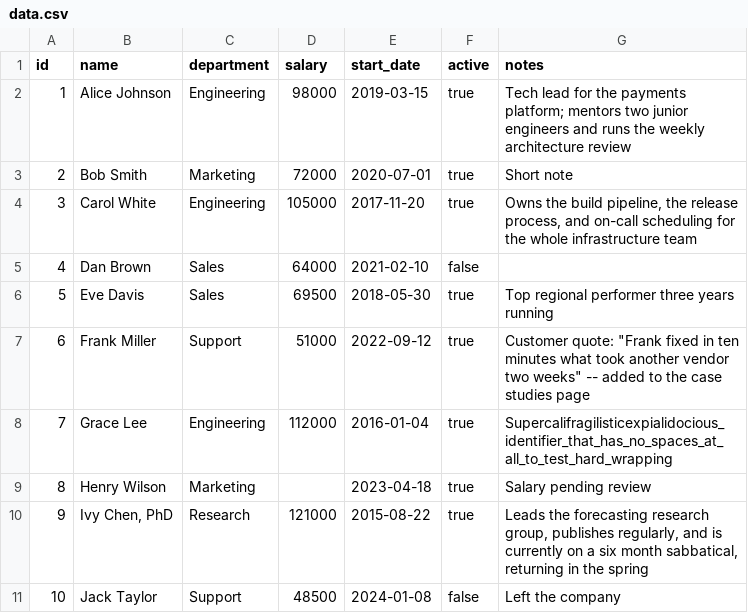
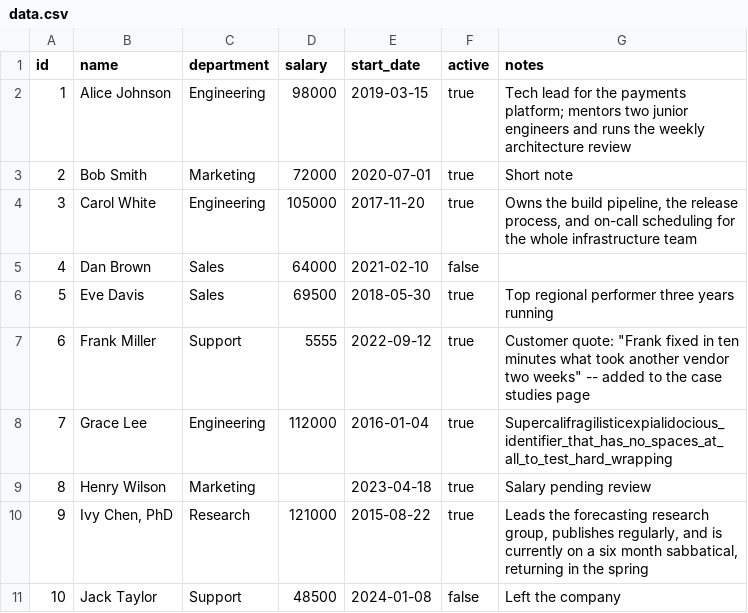
Before and after one commit to nathanphoffman/DeorPico, a CSV file: samples/spreadsheet/data.csv, drawn as a sheet.

```diff
--- a/samples/spreadsheet/data.csv
+++ b/samples/spreadsheet/data.csv
@@ -6,3 +6,3 @@ id,name,department,salary,start_date,active,notes
 5,Eve Davis,Sales,69500,2018-05-30,true,Top regional performer three years running
-6,Frank Miller,Support,51000,2022-09-12,true,"Customer quote: ""Frank fixed in ten minutes what took another vendor two weeks"" -- added to the case studies page"
+6,Frank Miller,Support,5555,2022-09-12,true,"Customer quote: ""Frank fixed in ten minutes what took another vendor two weeks"" -- added to the case studies page"
 7,Grace Lee,Engineering,112000,2016-01-04,true,Supercalifragilisticexpialidocious_identifier_that_has_no_spaces_at_all_to_test_hard_wrapping
```
Also changed, not shown: 2 other files.
